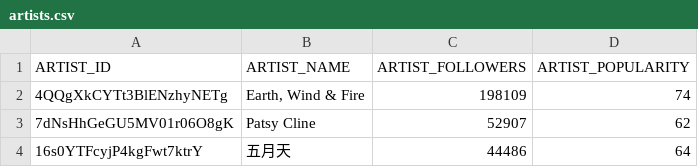
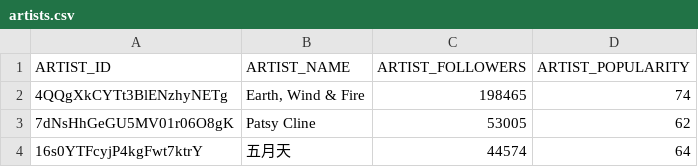
Before and after one commit to computingForSocialScience/cfss-homework-jinguancai, a CSV file: Assignment5/artists.csv, drawn as a sheet.

```diff
--- a/Assignment5/artists.csv
+++ b/Assignment5/artists.csv
@@ -1,4 +1,4 @@
 "ARTIST_ID", "ARTIST_NAME","ARTIST_FOLLOWERS","ARTIST_POPULARITY"
-"4QQgXkCYTt3BlENzhyNETg","Earth, Wind & Fire","198109","74"
-"7dNsHhGeGU5MV01r06O8gK","Patsy Cline","52907","62"
-"16s0YTFcyjP4kgFwt7ktrY","五月天","44486","64"
+"4QQgXkCYTt3BlENzhyNETg","Earth, Wind & Fire","198465","74"
+"7dNsHhGeGU5MV01r06O8gK","Patsy Cline","53005","62"
+"16s0YTFcyjP4kgFwt7ktrY","五月天","44574","64"
```
Also changed, not shown: 10 other files.
